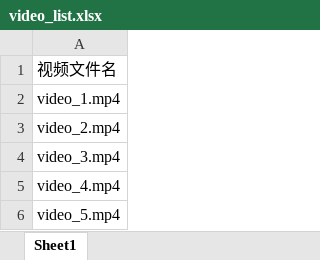
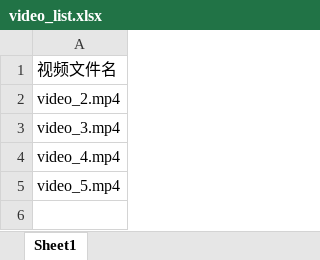
Before and after one commit to shadow11206/Automatic-Construction-of-Evaluation-Data, an Excel workbook: video_list.xlsx, sheet Sheet1, drawn as a sheet; values as stored, in another font and other column widths than the file's, no borders; the diff names each change by its address in the sheet, - before the commit and + after, or states it on an @@ line.

```diff
--- a/video_list.xlsx (sheet Sheet1)
+++ b/video_list.xlsx (sheet Sheet1)
-row 2: video_1.mp4
```
Also changed, not shown: 14 other files.
